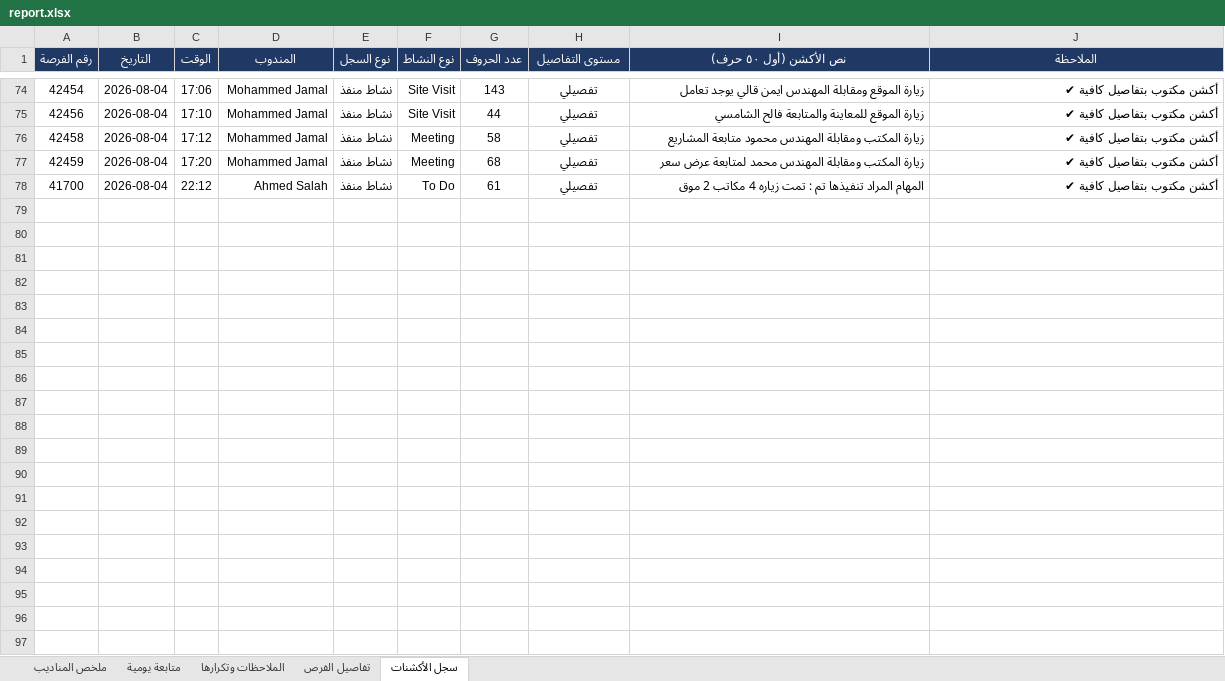
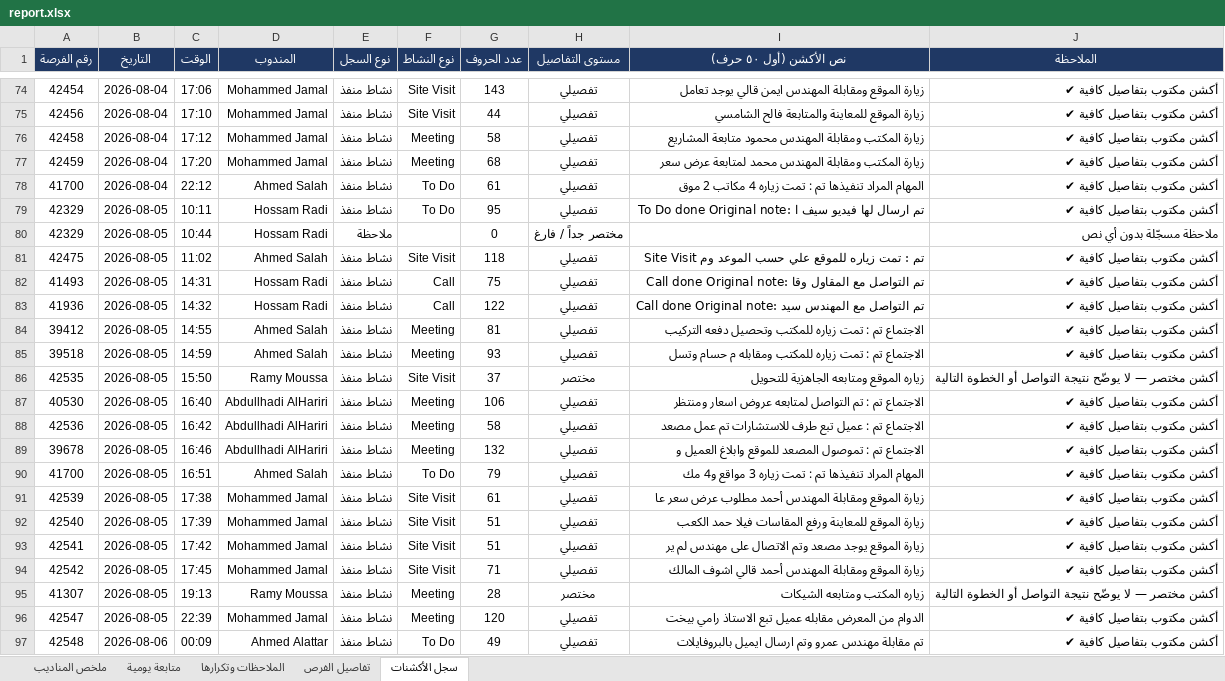
Before and after one commit to smou-lifts/daily, an Excel workbook: report.xlsx, sheet سجل الأكشنات, drawn as a sheet; only a part is shown, gaps mark what is left out; values as stored, in another font and other column widths than the file's, no borders; charts and pictures and conditional formats not drawn; the diff covers the shown part only; the diff names each change by its address in the sheet, - before the commit and + after, or states it on an @@ line.

```diff
--- a/report.xlsx (sheet سجل الأكشنات)
+++ b/report.xlsx (sheet سجل الأكشنات)
+row 79: 42329 | 2026-08-05 | 10:11 | Hossam Radi | نشاط منفذ | To Do | 95 | تفصيلي | To Do done Original note: تم ارسال لها فيديو سيف ا | أكشن مكتوب بتفاصيل كافية ✔
+row 80: 42329 | 2026-08-05 | 10:44 | Hossam Radi | ملاحظة |  | 0 | مختصر جداً / فارغ |  | ملاحظة مسجّلة بدون أي نص
+row 81: 42475 | 2026-08-05 | 11:02 | Ahmed Salah | نشاط منفذ | Site Visit | 118 | تفصيلي | Site Visit تم : تمت زياره للموقع علي حسب الموعد وم | أكشن مكتوب بتفاصيل كافية ✔
+row 82: 41493 | 2026-08-05 | 14:31 | Hossam Radi | نشاط منفذ | Call | 75 | تفصيلي | Call done Original note: تم التواصل مع المقاول وقا | أكشن مكتوب بتفاصيل كافية ✔
+row 83: 41936 | 2026-08-05 | 14:32 | Hossam Radi | نشاط منفذ | Call | 122 | تفصيلي | Call done Original note: تم التواصل مع المهندس سيد | أكشن مكتوب بتفاصيل كافية ✔
+row 84: 39412 | 2026-08-05 | 14:55 | Ahmed Salah | نشاط منفذ | Meeting | 81 | تفصيلي | الاجتماع تم : تمت زياره للمكتب وتحصيل دفعه التركيب | أكشن مكتوب بتفاصيل كافية ✔
+row 85: 39518 | 2026-08-05 | 14:59 | Ahmed Salah | نشاط منفذ | Meeting | 93 | تفصيلي | الاجتماع تم : تمت زياره للمكتب ومقابله م حسام وتسل | أكشن مكتوب بتفاصيل كافية ✔
+row 86: 42535 | 2026-08-05 | 15:50 | Ramy Moussa | نشاط منفذ | Site Visit | 37 | مختصر | زياره الموقع ومتابعه الجاهزية للتحويل | أكشن مختصر — لا يوضّح نتيجة التواصل أو الخطوة التالية
+row 87: 40530 | 2026-08-05 | 16:40 | Abdullhadi AlHariri | نشاط منفذ | Meeting | 106 | تفصيلي | الاجتماع تم : تم التواصل لمتابعه عروض اسعار ومنتظر | أكشن مكتوب بتفاصيل كافية ✔
+row 88: 42536 | 2026-08-05 | 16:42 | Abdullhadi AlHariri | نشاط منفذ | Meeting | 58 | تفصيلي | الاجتماع تم : عميل تبع طرف للاستشارات تم عمل مصعد | أكشن مكتوب بتفاصيل كافية ✔
+row 89: 39678 | 2026-08-05 | 16:46 | Abdullhadi AlHariri | نشاط منفذ | Meeting | 132 | تفصيلي | الاجتماع تم : تموصول المصعد للموقع وابلاغ العميل و | أكشن مكتوب بتفاصيل كافية ✔
+row 90: 41700 | 2026-08-05 | 16:51 | Ahmed Salah | نشاط منفذ | To Do | 79 | تفصيلي | المهام المراد تنفيذها تم : تمت زياره 3 مواقع و4 مك | أكشن مكتوب بتفاصيل كافية ✔
+row 91: 42539 | 2026-08-05 | 17:38 | Mohammed Jamal | نشاط منفذ | Site Visit | 61 | تفصيلي | زيارة الموقع ومقابلة المهندس أحمد مطلوب عرض سعر عا | أكشن مكتوب بتفاصيل كافية ✔
+row 92: 42540 | 2026-08-05 | 17:39 | Mohammed Jamal | نشاط منفذ | Site Visit | 51 | تفصيلي | زيارة الموقع للمعاينة ورفع المقاسات فيلا حمد الكعب | أكشن مكتوب بتفاصيل كافية ✔
+row 93: 42541 | 2026-08-05 | 17:42 | Mohammed Jamal | نشاط منفذ | Site Visit | 51 | تفصيلي | زيارة الموقع يوجد مصعد وتم الاتصال على مهندس لم ير | أكشن مكتوب بتفاصيل كافية ✔
+row 94: 42542 | 2026-08-05 | 17:45 | Mohammed Jamal | نشاط منفذ | Site Visit | 71 | تفصيلي | زيارة الموقع ومقابلة المهندس أحمد قالي اشوف المالك | أكشن مكتوب بتفاصيل كافية ✔
+row 95: 41307 | 2026-08-05 | 19:13 | Ramy Moussa | نشاط منفذ | Meeting | 28 | مختصر | زياره المكتب ومتابعه الشيكات | أكشن مختصر — لا يوضّح نتيجة التواصل أو الخطوة التالية
+row 96: 42547 | 2026-08-05 | 22:39 | Mohammed Jamal | نشاط منفذ | Meeting | 120 | تفصيلي | الدوام من المعرض مقابله عميل تبع الاستاذ رامي بيخت | أكشن مكتوب بتفاصيل كافية ✔
+row 97: 42548 | 2026-08-06 | 00:09 | Ahmed Alattar | نشاط منفذ | To Do | 49 | تفصيلي | تم مقابلة مهندس عمرو وتم ارسال ايميل بالبروفايلات | أكشن مكتوب بتفاصيل كافية ✔
```
Also changed, not shown: 61 added rows elsewhere in this sheet, sheet تفاصيل الفرص, sheet الملاحظات وتكرارها, sheet متابعة يومية, sheet ملخص المناديب, formulas that keep their value, 1 other file.
